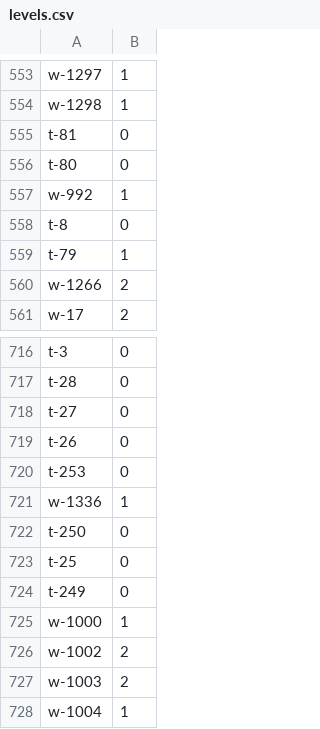
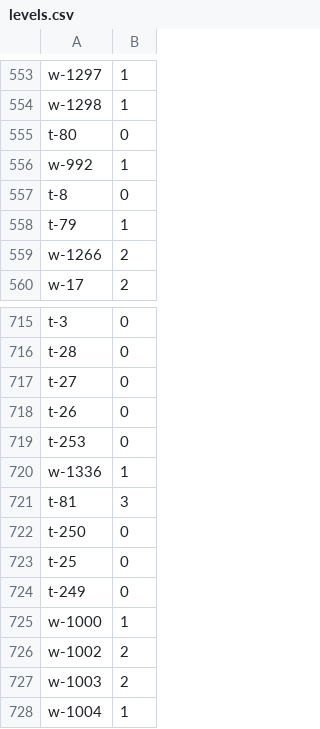
Before and after one commit to tsdye/lkfs-nantes, a CSV file: levels.csv, drawn as a sheet; only a part is shown, gaps mark what is left out.

```diff
--- a/levels.csv
+++ b/levels.csv
@@ -554,3 +554,2 @@ w-1297,1
 w-1298,1
-t-81,0
 t-80,0
@@ -721,2 +720,3 @@ t-253,0
 w-1336,1
+t-81,3
 t-250,0
```
Also changed, not shown: csv/lkfs-edges.csv, 3 other files.
